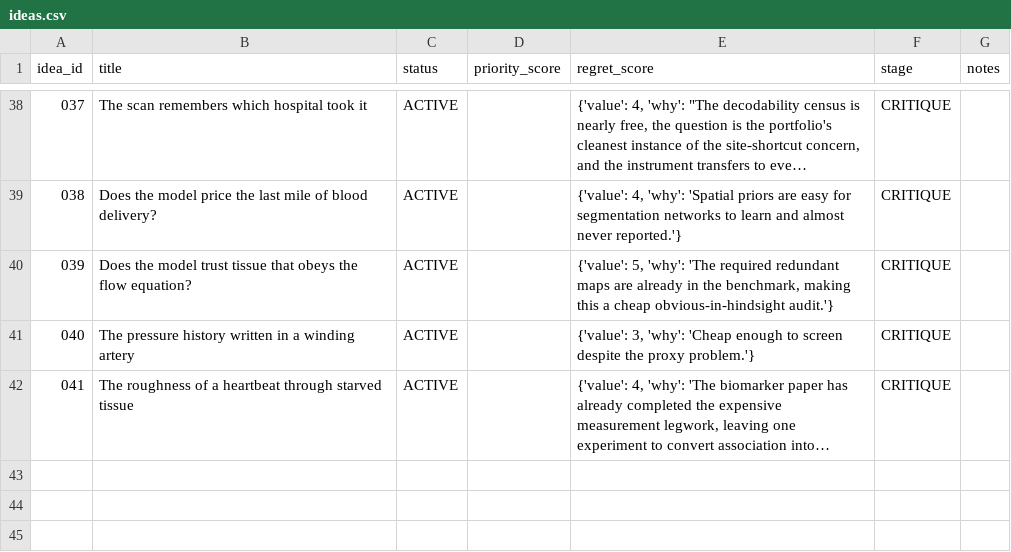
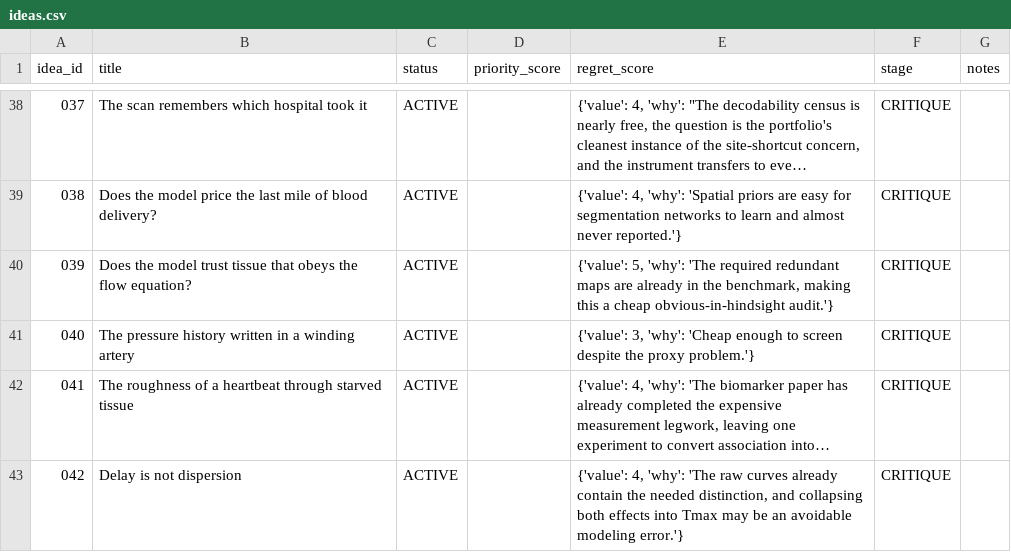
Before and after one commit to Moroseui/concept-research-scout, a CSV file: portfolio/ideas.csv, drawn as a sheet; only a part is shown, gaps mark what is left out; long unchanged cells end in …; the diff names each change by its address in the sheet, - before the commit and + after, or states it on an @@ line.

```diff
--- a/portfolio/ideas.csv
+++ b/portfolio/ideas.csv
+row 43: 042 | Delay is not dispersion | ACTIVE |  | {'value': 4, 'why': 'The raw curves already contain the needed distinction, and collapsing both effects into Tmax may be an avoidable modeling error.'} | CRITIQUE
```
Also changed, not shown: 6 other files.
